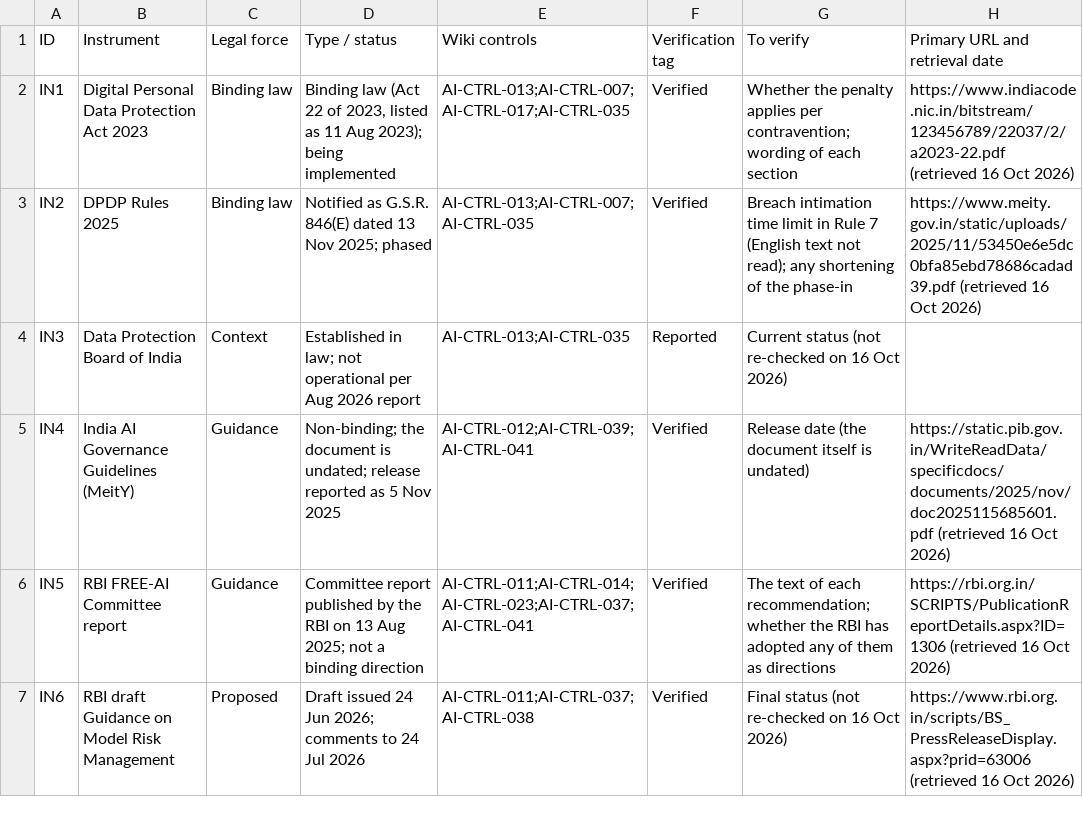
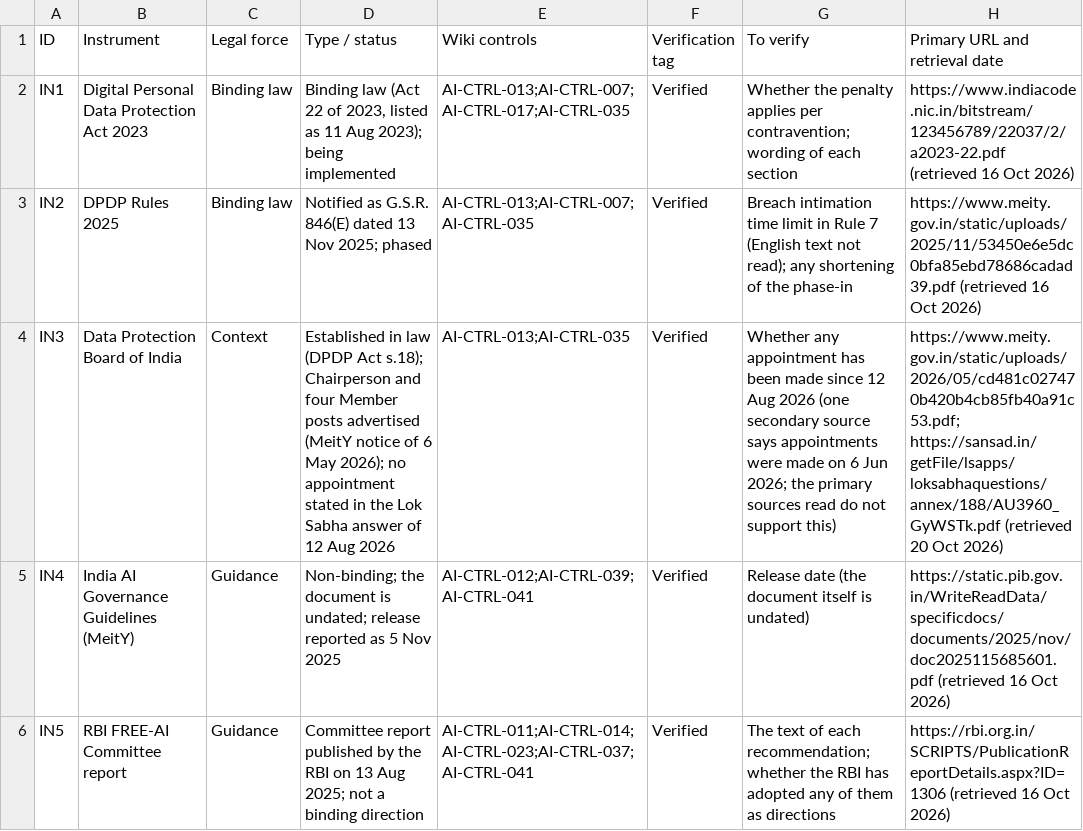
Before and after one commit to nachi065/AI-Security-Wiki, a CSV file: 17_India_AI_Compliance/data/crosswalk.csv, drawn as a sheet; only a part is shown; the shorter side is filled out with more unchanged rows; the diff names each change by its address in the sheet, - before the commit and + after, or states it on an @@ line.

```diff
--- a/17_India_AI_Compliance/data/crosswalk.csv
+++ b/17_India_AI_Compliance/data/crosswalk.csv
-D4 (Type / status): Established in law; not operational per Aug 2026 report
+D4 (Type / status): Established in law (DPDP Act s.18); Chairperson and four Member posts advertised (MeitY notice of 6 May 2026); no appointment stated in the Lok Sabha answer of 12 Aug 2026
-F4 (Verification tag): Reported
+F4 (Verification tag): Verified
-G4 (To verify): Current status (not re-checked on 16 Oct 2026)
+G4 (To verify): Whether any appointment has been made since 12 Aug 2026 (one secondary source says appointments were made on 6 Jun 2026; the primary sources read do not support this)
-H4 (Primary URL and retrieval date): (empty)
+H4 (Primary URL and retrieval date): https://www.meity.gov.in/static/uploads/2026/05/cd481c027470b420b4cb85fb40a91c53.pdf; https://sansad.in/getFile/lsapps/loksabhaquestions/annex/188/AU3960_GyWSTk.pdf (retrieved 20 Oct 2026)
```
Also changed, not shown: source/17_India_AI_Compliance/data/crosswalk.csv, 5 other files.
